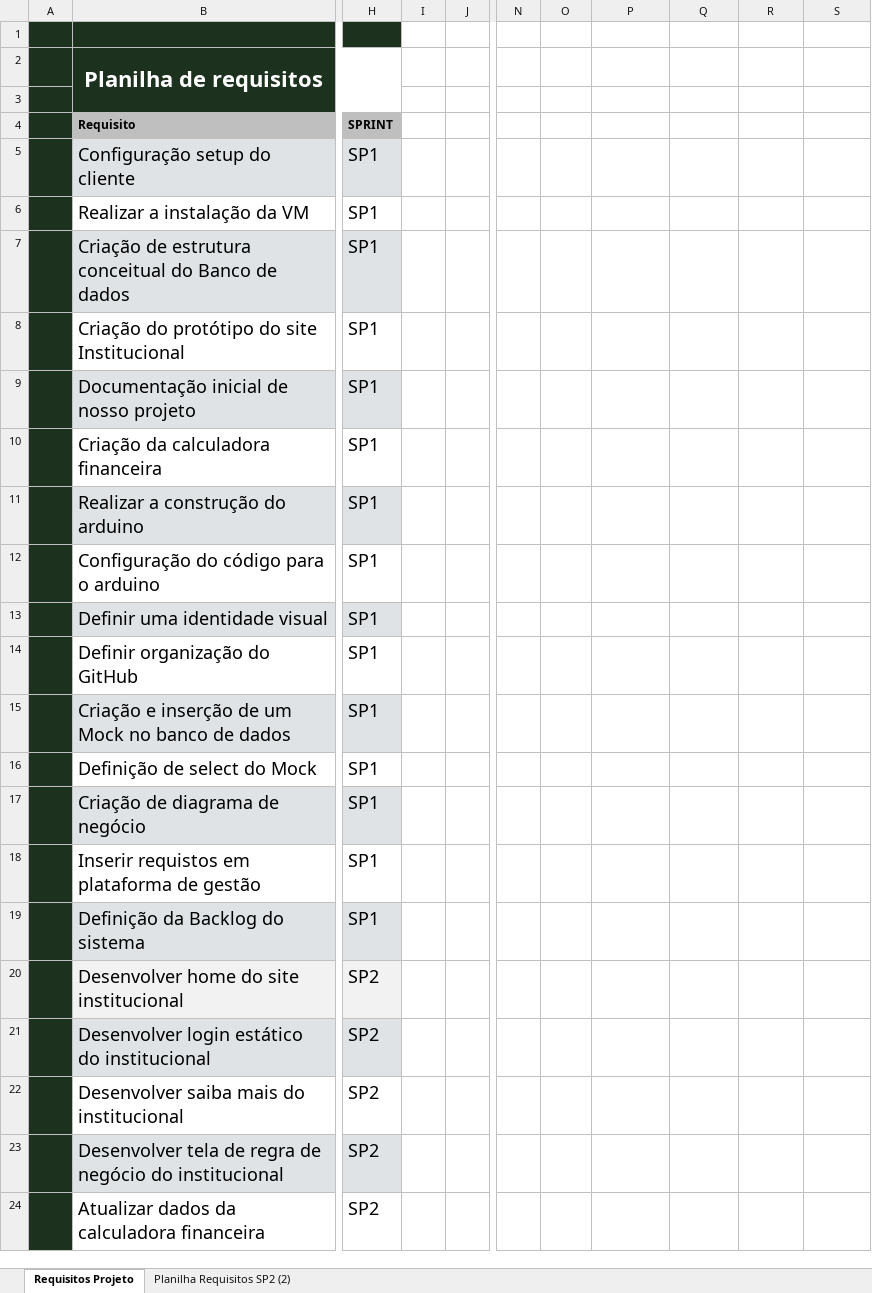
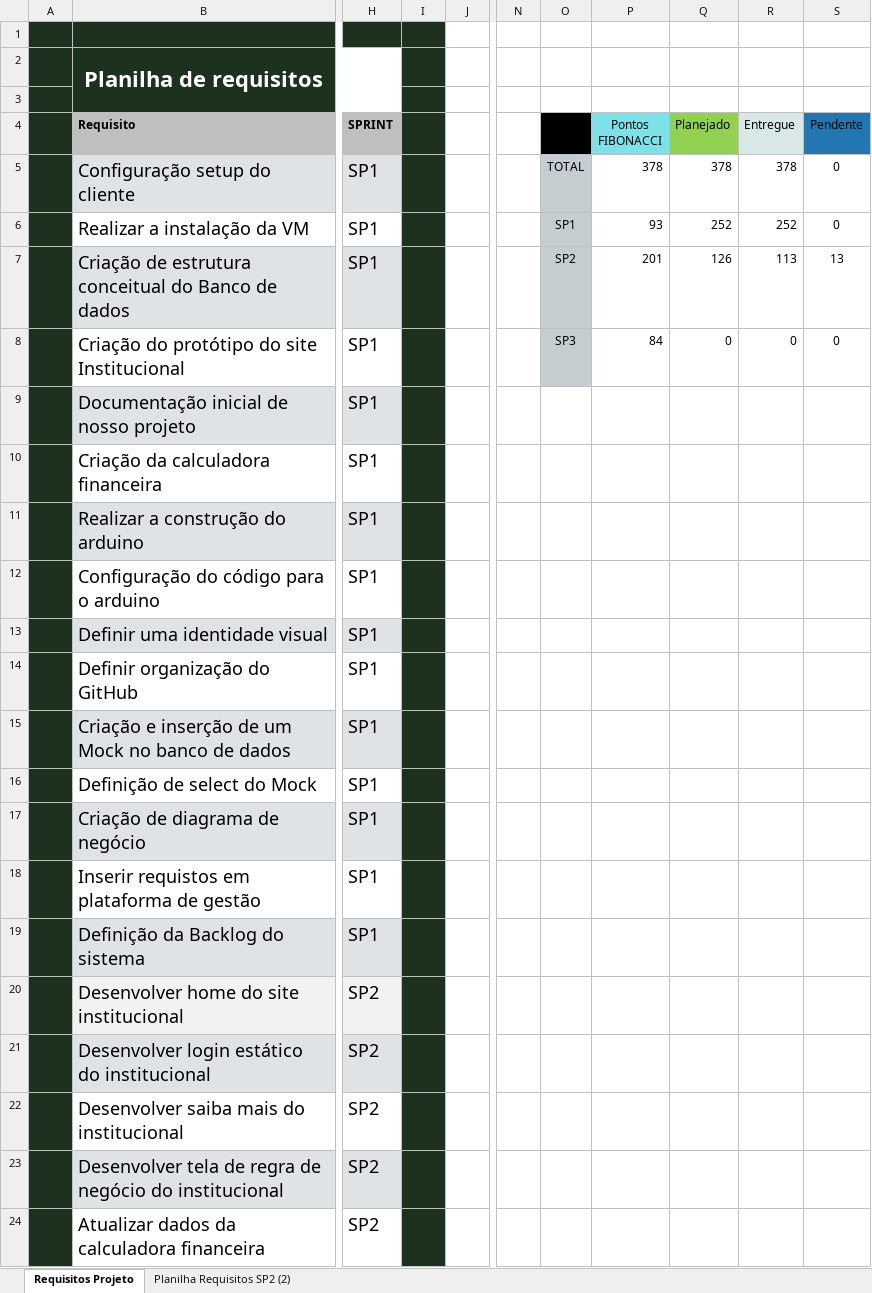
Before and after one commit to Whis-key-SPTech/Whis-key-Group, an Excel workbook: Documentos/Planilha de Requisitos - WHIS{KEY}.xlsx, sheet Requisitos Projeto, drawn as a sheet; only a part is shown, gaps mark what is left out; values as stored, in another font and other column widths than the file's, no borders; charts and pictures and conditional formats and table styles not drawn; the diff covers the shown part only; the diff names each change by its address in the sheet, - before the commit and + after, or states it on an @@ line.

```diff
--- a/Documentos/Planilha de Requisitos - WHIS{KEY}.xlsx (sheet Requisitos Projeto)
+++ b/Documentos/Planilha de Requisitos - WHIS{KEY}.xlsx (sheet Requisitos Projeto)
-I1:I24 fill: none
+I1:I24 fill: #1C311E
-O4 fill: none
+O4 fill: #000000
-P4: (empty)
+P4: Pontos FIBONACCI
-P4 fill: none
+P4 fill: #7DE2E7
-Q4: (empty)
+Q4: Planejado
-Q4 fill: none
+Q4 fill: #92D050
-R4: (empty)
+R4: Entregue
-R4 fill: none
+R4 fill: #D8E8E7
-S4: (empty)
+S4: Pendente
-S4 fill: none
+S4 fill: #2276B2
-O5: (empty)
+O5: TOTAL
-O5:O8 fill: none
+O5:O8 fill: #C6CDD1
-P5 (Pontos FIBONACCI): (empty)
+P5 (Pontos FIBONACCI): 378
-Q5 (Planejado): (empty)
+Q5 (Planejado): 378
-R5 (Entregue): (empty)
+R5 (Entregue): 378
-S5:S6 (Pendente): (empty)
+S5:S6 (Pendente): 0
-O6: (empty)
+O6: SP1
-P6 (Pontos FIBONACCI): (empty)
+P6 (Pontos FIBONACCI): 93
-Q6 (Planejado): (empty)
+Q6 (Planejado): 252
-R6 (Entregue): (empty)
+R6 (Entregue): 252
-O7: (empty)
+O7: SP2
-P7 (Pontos FIBONACCI): (empty)
+P7 (Pontos FIBONACCI): 201
-Q7 (Planejado): (empty)
+Q7 (Planejado): 126
-R7 (Entregue): (empty)
+R7 (Entregue): 113
-S7 (Pendente): (empty)
+S7 (Pendente): 13
-O8: (empty)
+O8: SP3
-P8 (Pontos FIBONACCI): (empty)
+P8 (Pontos FIBONACCI): 84
-Q8 (Planejado): (empty)
+Q8 (Planejado): 0
-R8 (Entregue): (empty)
+R8 (Entregue): 0
-S8 (Pendente): (empty)
+S8 (Pendente): 0
```
Also changed, not shown: 9 removed rows and cell formats elsewhere in this sheet, charts or pictures, 2 other files.
